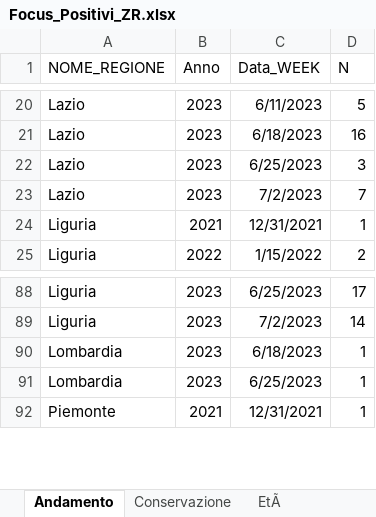
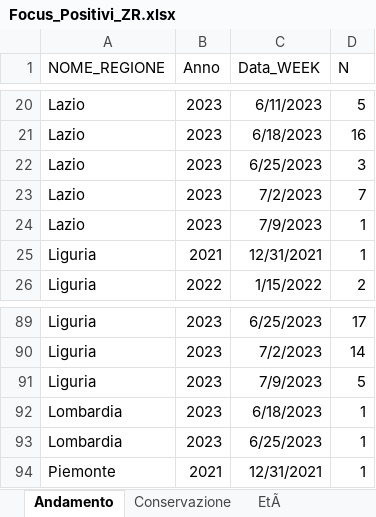
Before and after one commit to IZSAM-StatGIS/ReportPSA, an Excel workbook: Download/Focus_Positivi_ZR.xlsx, sheet Andamento, drawn as a sheet; only a part is shown, gaps mark what is left out; values as stored, in another font and other column widths than the file's, no borders; the diff names each change by its address in the sheet, - before the commit and + after, or states it on an @@ line.

```diff
--- a/Download/Focus_Positivi_ZR.xlsx (sheet Andamento)
+++ b/Download/Focus_Positivi_ZR.xlsx (sheet Andamento)
+row 24: Lazio | 2023 | 7/9/2023 | 1
+row 91: Liguria | 2023 | 7/9/2023 | 5
```
Also changed, not shown: sheet EtÃ, sheet Conservazione, Download/Cinghiali_ZR.xlsx, Download/Comuni_PSA.xlsx, 39 other files.
